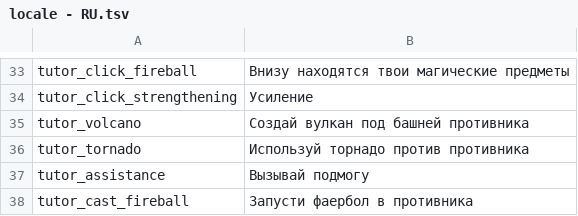
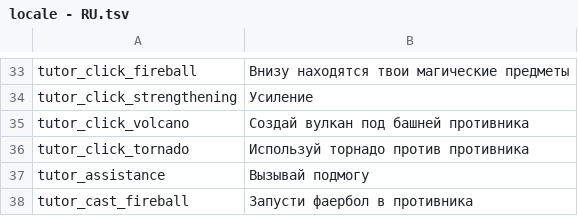
Before and after one commit to rknrl/castles, a TSV file: client/client-tools/src/main/resources/locale - RU.tsv, drawn as a sheet; only a part is shown, gaps mark what is left out.

```diff
--- a/client/client-tools/src/main/resources/locale - RU.tsv
+++ b/client/client-tools/src/main/resources/locale - RU.tsv
@@ -34,4 +34,4 @@ tutor_click_fireball	Внизу находятся твои магические
 tutor_click_strengthening	Усиление
-tutor_volcano	Создай вулкан под башней противника
-tutor_tornado	Используй торнадо против противника
+tutor_click_volcano	Создай вулкан под башней противника
+tutor_click_tornado	Используй торнадо против противника
 tutor_assistance	Вызывай подмогу
```
Also changed, not shown: client/client-mobile/src/main/resources/locale - RU.tsv.
